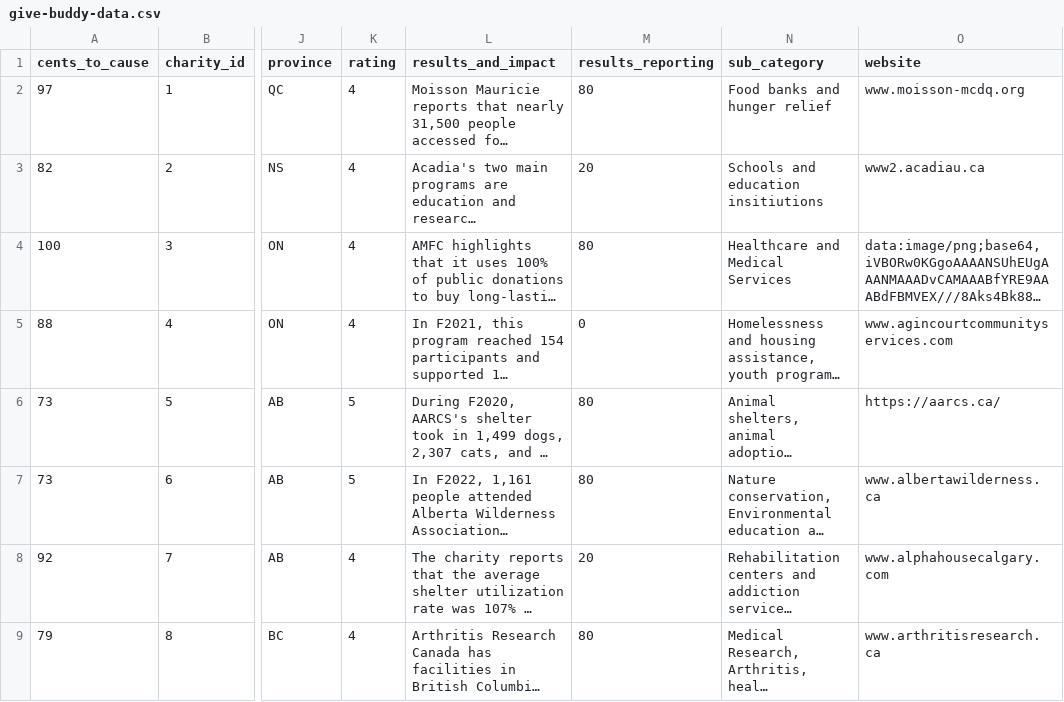
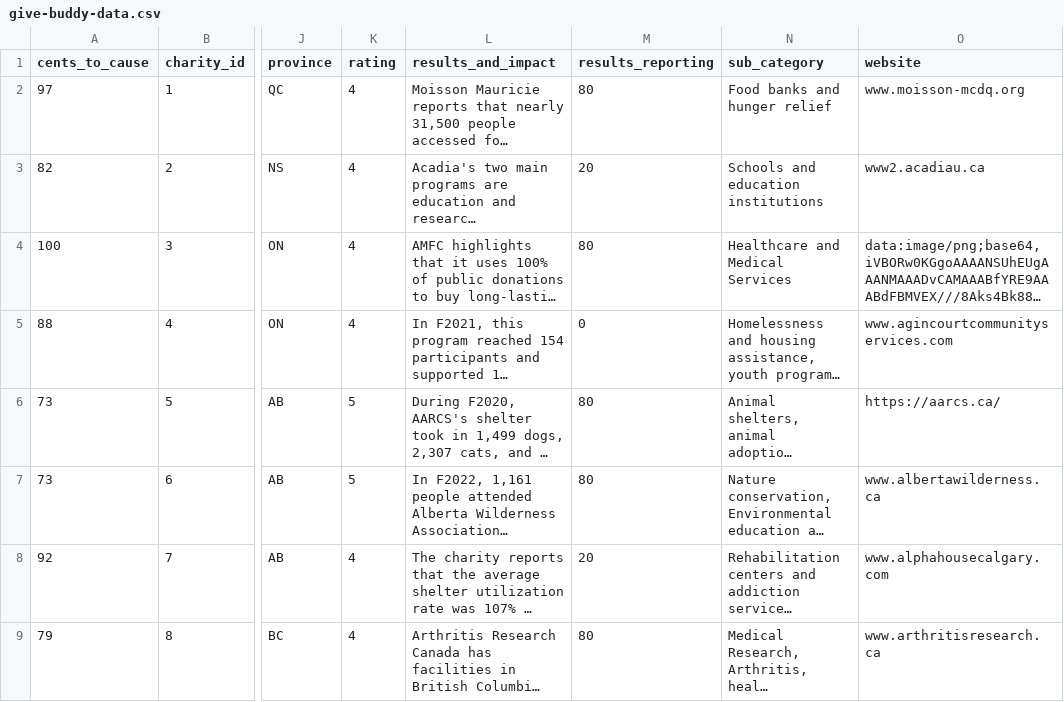
Before and after one commit to allisontao/give-buddy, a CSV file: data/give-buddy-data.csv, drawn as a sheet; only a part is shown, gaps mark what is left out; long unchanged cells end in …; the diff names each change by its address in the sheet, - before the commit and + after, or states it on an @@ line.

Commit message:
Add data visualizations

```diff
--- a/data/give-buddy-data.csv
+++ b/data/give-buddy-data.csv
-N3 (sub_category): Schools and education insitiutions
+N3 (sub_category): Schools and education institutions
```
Also changed, not shown: 1 other file.
